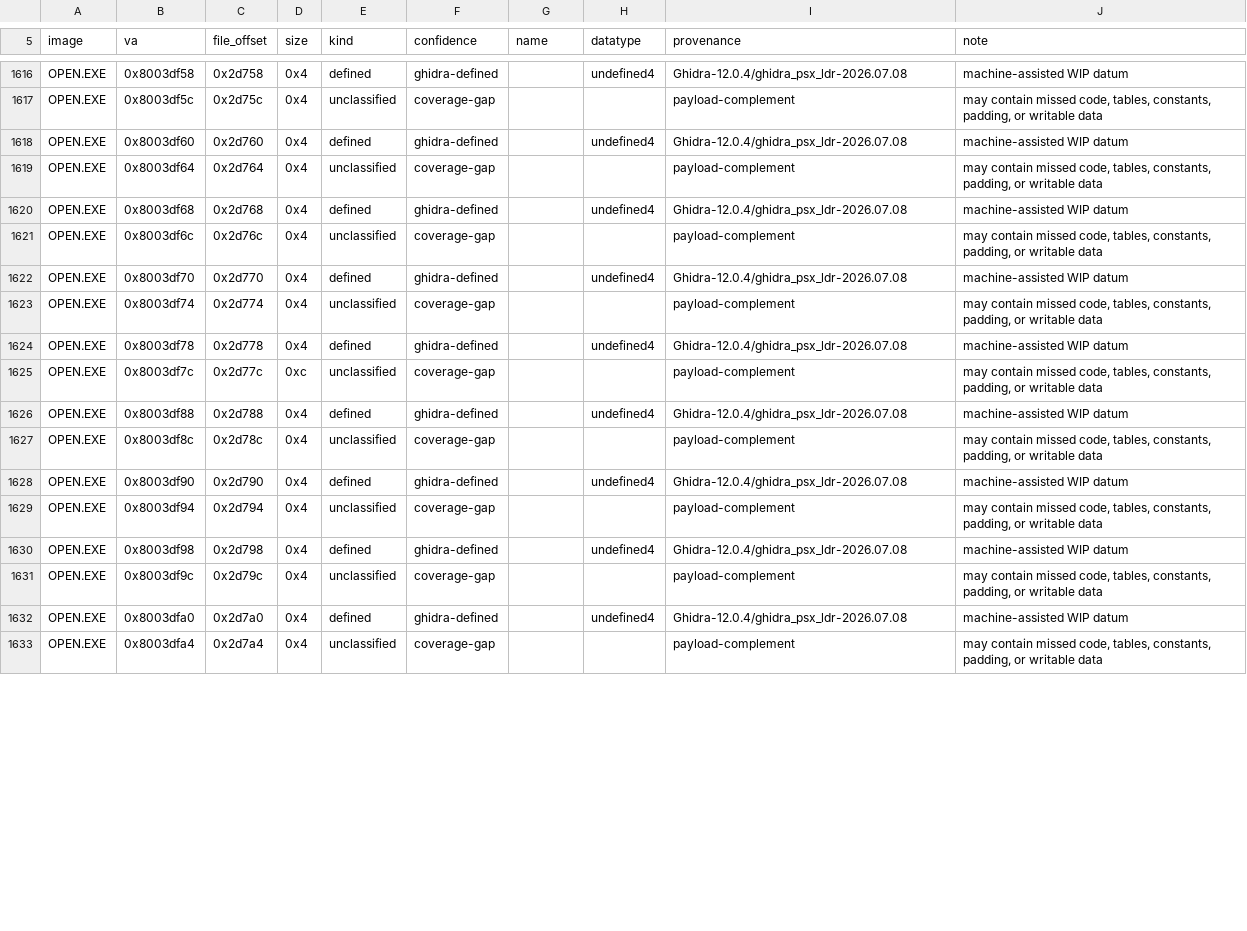
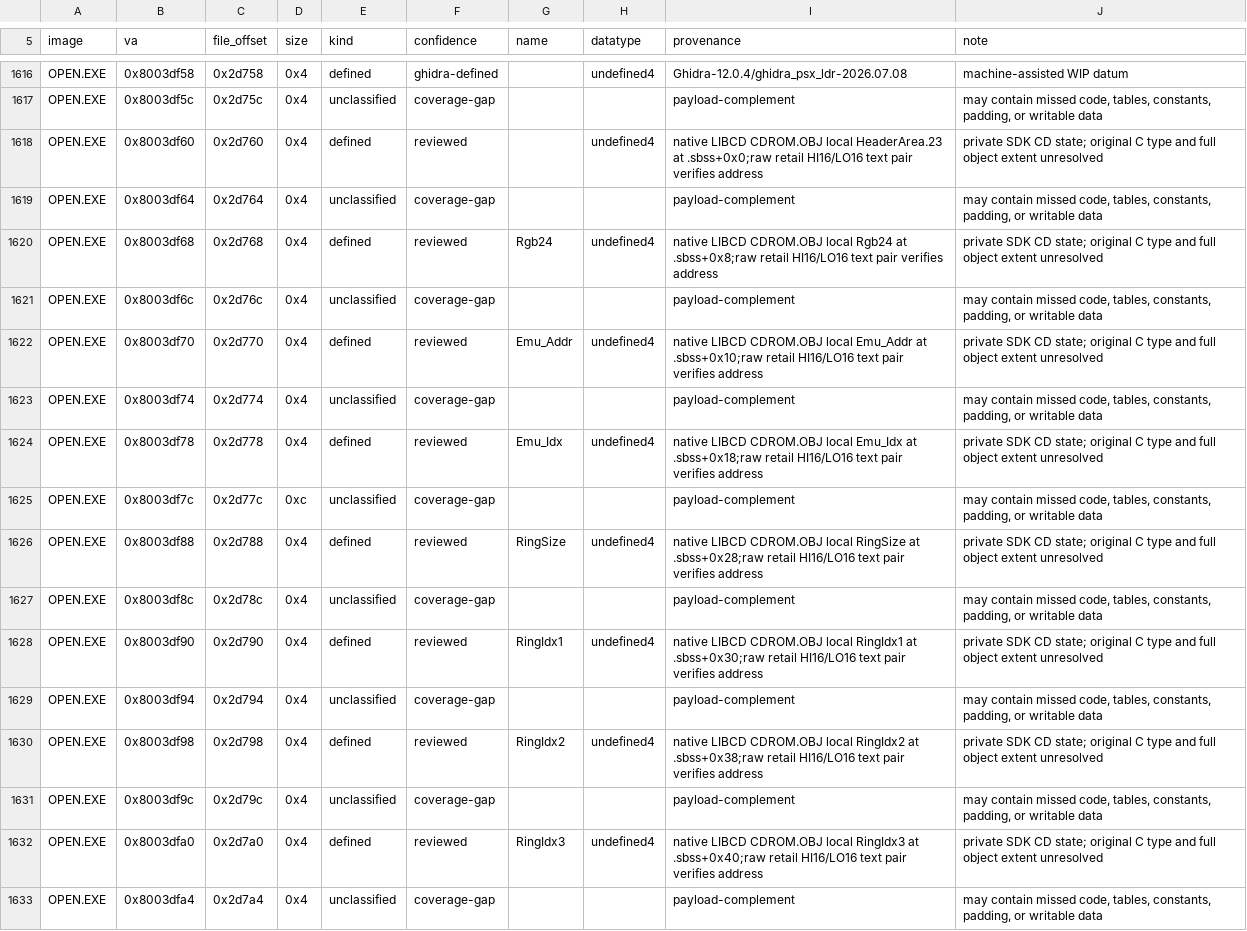
Before and after one commit to sushi-shi/kings-field-2-decomp, a TSV file: config/retail/data.tsv, drawn as a sheet; only a part is shown, gaps mark what is left out; the diff covers the shown part only.

Commit message:
data: identify overlay CDROM private state

```diff
--- a/config/retail/data.tsv
+++ b/config/retail/data.tsv
@@ -1617,17 +1617,17 @@ OPEN.EXE	0x8003df58	0x2d758	0x4	defined	ghidra-defined		undefined4	Ghidra-12.0.4
 OPEN.EXE	0x8003df5c	0x2d75c	0x4	unclassified	coverage-gap			payload-complement	may contain missed code, tables, constants, padding, or writable data
-OPEN.EXE	0x8003df60	0x2d760	0x4	defined	ghidra-defined		undefined4	Ghidra-12.0.4/ghidra_psx_ldr-2026.07.08	machine-assisted WIP datum
+OPEN.EXE	0x8003df60	0x2d760	0x4	defined	reviewed		undefined4	native LIBCD CDROM.OBJ local HeaderArea.23 at .sbss+0x0;raw retail HI16/LO16 text pair verifies address	private SDK CD state; original C type and full object extent unresolved
 OPEN.EXE	0x8003df64	0x2d764	0x4	unclassified	coverage-gap			payload-complement	may contain missed code, tables, constants, padding, or writable data
-OPEN.EXE	0x8003df68	0x2d768	0x4	defined	ghidra-defined		undefined4	Ghidra-12.0.4/ghidra_psx_ldr-2026.07.08	machine-assisted WIP datum
+OPEN.EXE	0x8003df68	0x2d768	0x4	defined	reviewed	Rgb24	undefined4	native LIBCD CDROM.OBJ local Rgb24 at .sbss+0x8;raw retail HI16/LO16 text pair verifies address	private SDK CD state; original C type and full object extent unresolved
 OPEN.EXE	0x8003df6c	0x2d76c	0x4	unclassified	coverage-gap			payload-complement	may contain missed code, tables, constants, padding, or writable data
-OPEN.EXE	0x8003df70	0x2d770	0x4	defined	ghidra-defined		undefined4	Ghidra-12.0.4/ghidra_psx_ldr-2026.07.08	machine-assisted WIP datum
+OPEN.EXE	0x8003df70	0x2d770	0x4	defined	reviewed	Emu_Addr	undefined4	native LIBCD CDROM.OBJ local Emu_Addr at .sbss+0x10;raw retail HI16/LO16 text pair verifies address	private SDK CD state; original C type and full object extent unresolved
 OPEN.EXE	0x8003df74	0x2d774	0x4	unclassified	coverage-gap			payload-complement	may contain missed code, tables, constants, padding, or writable data
-OPEN.EXE	0x8003df78	0x2d778	0x4	defined	ghidra-defined		undefined4	Ghidra-12.0.4/ghidra_psx_ldr-2026.07.08	machine-assisted WIP datum
+OPEN.EXE	0x8003df78	0x2d778	0x4	defined	reviewed	Emu_Idx	undefined4	native LIBCD CDROM.OBJ local Emu_Idx at .sbss+0x18;raw retail HI16/LO16 text pair verifies address	private SDK CD state; original C type and full object extent unresolved
 OPEN.EXE	0x8003df7c	0x2d77c	0xc	unclassified	coverage-gap			payload-complement	may contain missed code, tables, constants, padding, or writable data
-OPEN.EXE	0x8003df88	0x2d788	0x4	defined	ghidra-defined		undefined4	Ghidra-12.0.4/ghidra_psx_ldr-2026.07.08	machine-assisted WIP datum
+OPEN.EXE	0x8003df88	0x2d788	0x4	defined	reviewed	RingSize	undefined4	native LIBCD CDROM.OBJ local RingSize at .sbss+0x28;raw retail HI16/LO16 text pair verifies address	private SDK CD state; original C type and full object extent unresolved
 OPEN.EXE	0x8003df8c	0x2d78c	0x4	unclassified	coverage-gap			payload-complement	may contain missed code, tables, constants, padding, or writable data
-OPEN.EXE	0x8003df90	0x2d790	0x4	defined	ghidra-defined		undefined4	Ghidra-12.0.4/ghidra_psx_ldr-2026.07.08	machine-assisted WIP datum
+OPEN.EXE	0x8003df90	0x2d790	0x4	defined	reviewed	RingIdx1	undefined4	native LIBCD CDROM.OBJ local RingIdx1 at .sbss+0x30;raw retail HI16/LO16 text pair verifies address	private SDK CD state; original C type and full object extent unresolved
 OPEN.EXE	0x8003df94	0x2d794	0x4	unclassified	coverage-gap			payload-complement	may contain missed code, tables, constants, padding, or writable data
-OPEN.EXE	0x8003df98	0x2d798	0x4	defined	ghidra-defined		undefined4	Ghidra-12.0.4/ghidra_psx_ldr-2026.07.08	machine-assisted WIP datum
+OPEN.EXE	0x8003df98	0x2d798	0x4	defined	reviewed	RingIdx2	undefined4	native LIBCD CDROM.OBJ local RingIdx2 at .sbss+0x38;raw retail HI16/LO16 text pair verifies address	private SDK CD state; original C type and full object extent unresolved
 OPEN.EXE	0x8003df9c	0x2d79c	0x4	unclassified	coverage-gap			payload-complement	may contain missed code, tables, constants, padding, or writable data
-OPEN.EXE	0x8003dfa0	0x2d7a0	0x4	defined	ghidra-defined		undefined4	Ghidra-12.0.4/ghidra_psx_ldr-2026.07.08	machine-assisted WIP datum
+OPEN.EXE	0x8003dfa0	0x2d7a0	0x4	defined	reviewed	RingIdx3	undefined4	native LIBCD CDROM.OBJ local RingIdx3 at .sbss+0x40;raw retail HI16/LO16 text pair verifies address	private SDK CD state; original C type and full object extent unresolved
 OPEN.EXE	0x8003dfa4	0x2d7a4	0x4	unclassified	coverage-gap			payload-complement	may contain missed code, tables, constants, padding, or writable data
```
Also changed, not shown: 71 edited cells elsewhere in this file, config/retail/data_identities.tsv.
